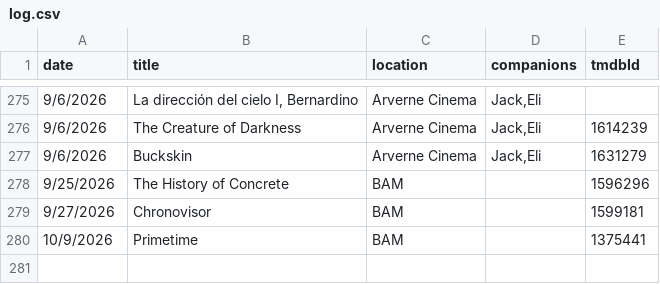
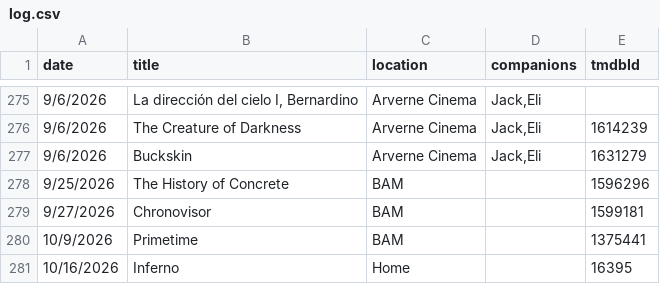
Before and after one commit to shreshthkhilani/s4s-filmstruck, a CSV file: data/log.csv, drawn as a sheet; only a part is shown, gaps mark what is left out; the diff names each change by its address in the sheet, - before the commit and + after, or states it on an @@ line.

```diff
--- a/data/log.csv
+++ b/data/log.csv
+row 281: 10/16/2026 | Inferno | Home |  | 16395
```
Also changed, not shown: data/films.csv, data/stats.csv.
